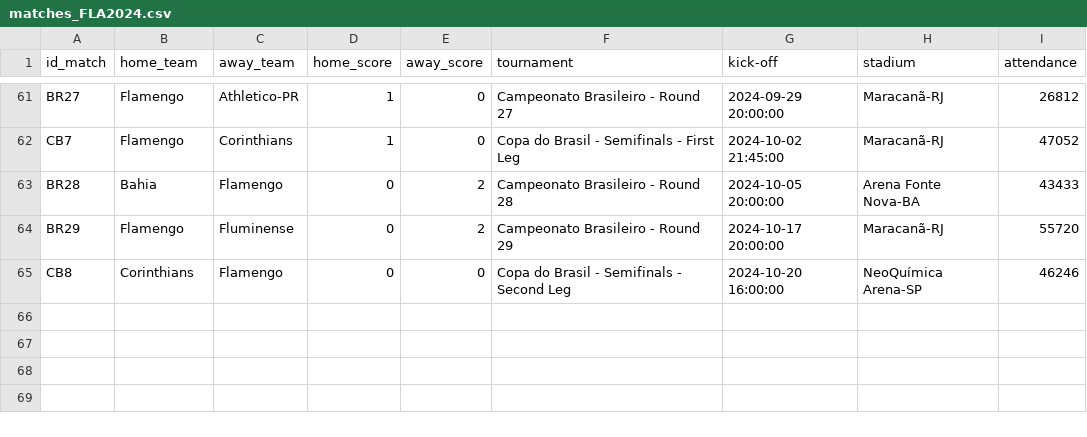
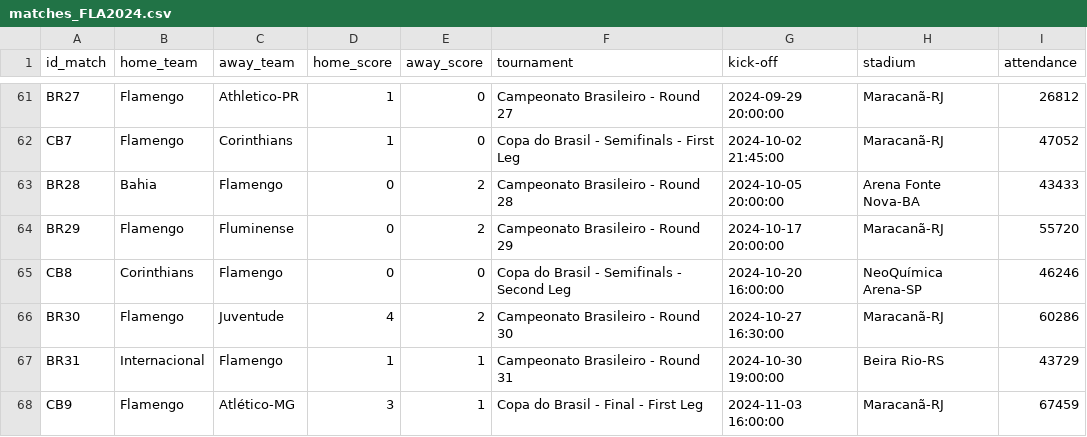
Before and after one commit to williamjouse/jogos-Flamengo-2024, a CSV file: data/raw/matches_FLA2024.csv, drawn as a sheet; only a part is shown, gaps mark what is left out.

```diff
--- a/data/raw/matches_FLA2024.csv
+++ b/data/raw/matches_FLA2024.csv
@@ -65 +65,4 @@ BR29,Flamengo,Fluminense,0,2,Campeonato Brasileiro - Round 29,2024-10-17 20:00:0
 CB8,Corinthians,Flamengo,0,0,Copa do Brasil - Semifinals - Second Leg,2024-10-20 16:00:00,NeoQuímica Arena-SP,46246
+BR30,Flamengo,Juventude,4,2,Campeonato Brasileiro - Round 30,2024-10-27 16:30:00,Maracanã-RJ,60286
+BR31,Internacional,Flamengo,1,1,Campeonato Brasileiro - Round 31,2024-10-30 19:00:00,Beira Rio-RS,43729
+CB9,Flamengo,Atlético-MG,3,1,Copa do Brasil - Final - First Leg,2024-11-03 16:00:00,Maracanã-RJ,67459
```
Also changed, not shown: data/processed/goal_scorers_2024.csv, data/processed/matches_FLA2024.csv, 11 other files.
